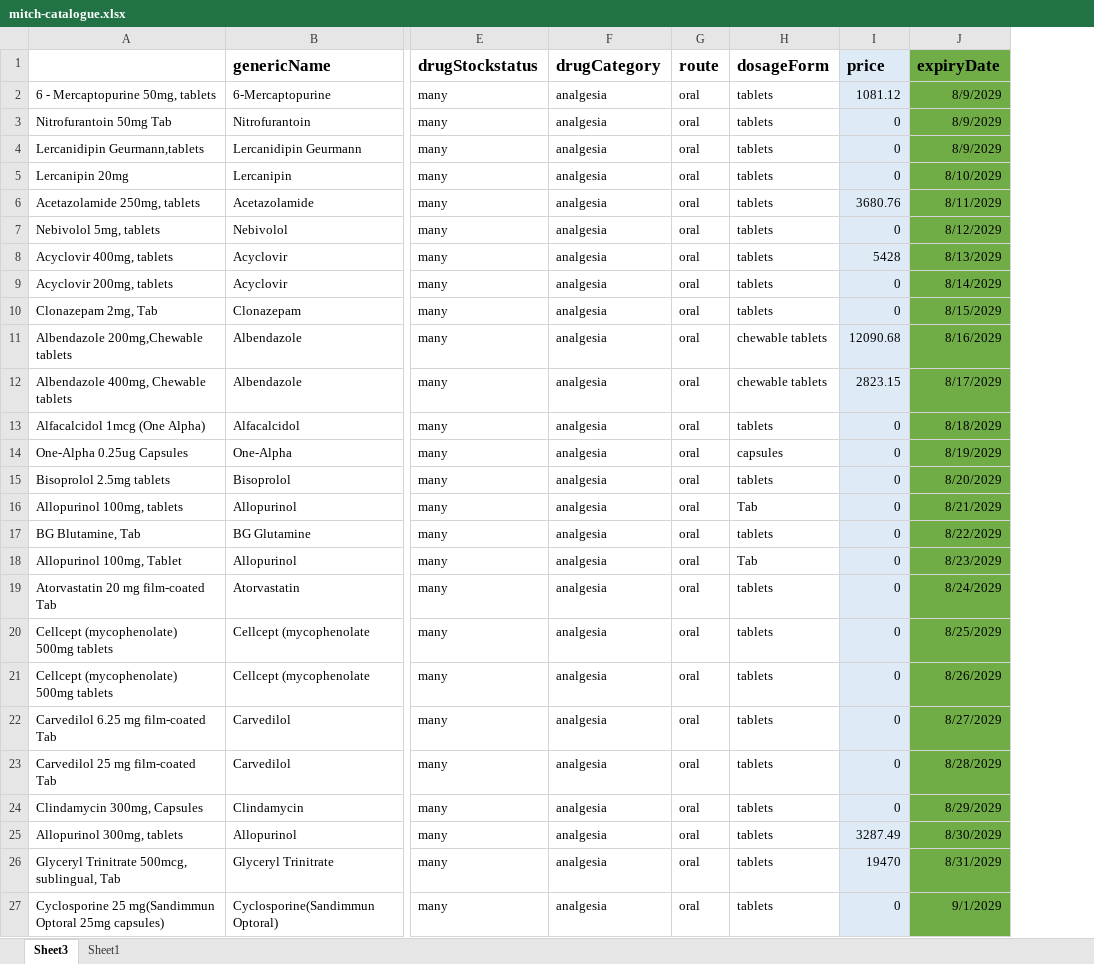
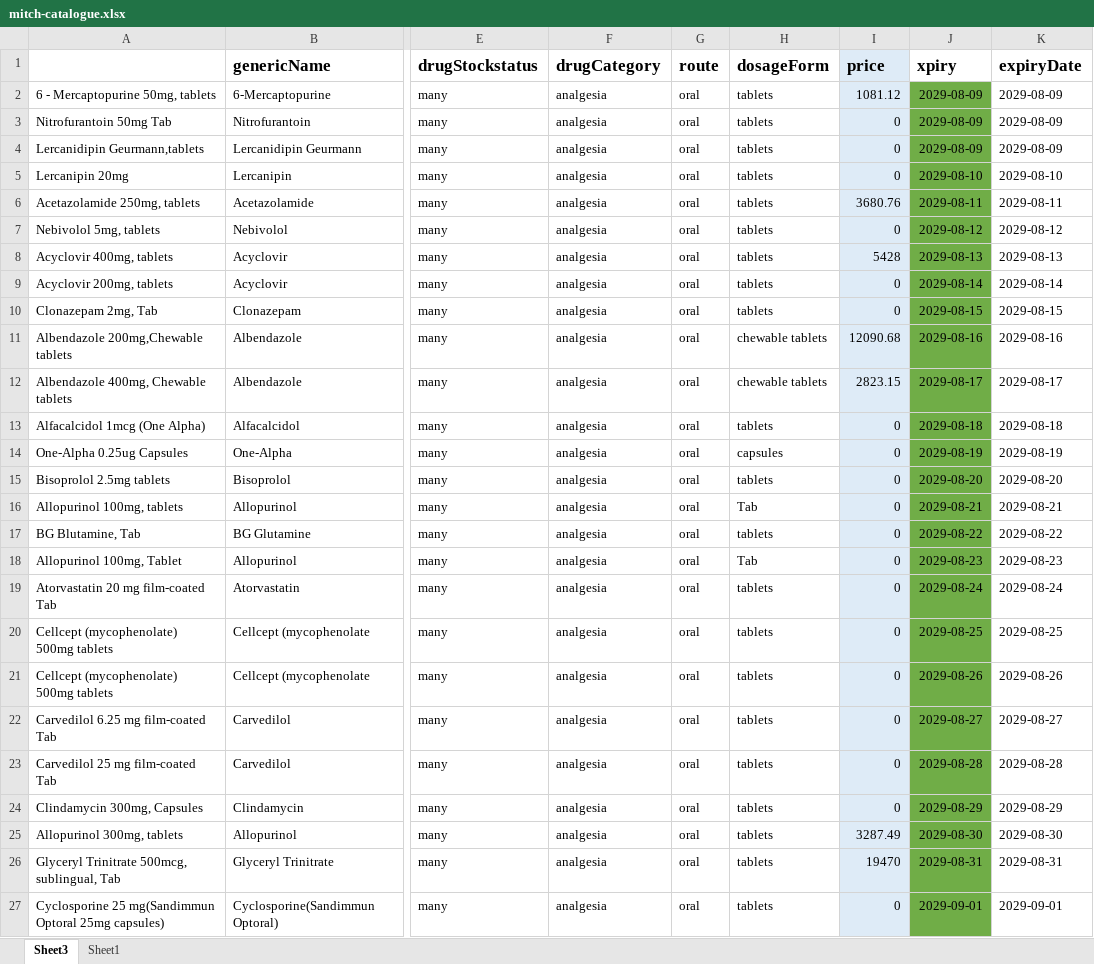
Before and after one commit to keeble-emmanuel/drug_pafupi, an Excel workbook: uploads/mitch/mitch-catalogue.xlsx, sheet Sheet3, drawn as a sheet; only a part is shown, gaps mark what is left out; values as stored, in another font and other column widths than the file's, no borders; addresses are those after the commit; the diff covers the shown part only; the diff names each change by its address in the sheet, - before the commit and + after, or states it on an @@ line.

```diff
--- a/uploads/mitch/mitch-catalogue.xlsx (sheet Sheet3)
+++ b/uploads/mitch/mitch-catalogue.xlsx (sheet Sheet3)
+column J (xpiry), rows 2-27: 2029-08-09 | 2029-08-09 | 2029-08-09 | 2029-08-10 | 2029-08-11 | 2029-08-12 | 2029-08-13 | 2029-08-14 | 2029-08-15 | 2029-08-16 | 2029-08-17 | 2029-08-18 | 2029-08-19 | 2029-08-20 | 2029-08-21 | 2029-08-22 | 2029-08-23 | 2029-08-24 | 2029-08-25 | 2029-08-26 | 2029-08-27 | 2029-08-28 | 2029-08-29 | 2029-08-30 | 2029-08-31 | 2029-09-01
-K1:K27 fill: #70AD47
+K1:K27 fill: none
-K2:K4 (expiryDate): 8/9/2029
+K2:K4 (expiryDate): 2029-08-09
-K5 (expiryDate): 8/10/2029
+K5 (expiryDate): 2029-08-10
-K6 (expiryDate): 8/11/2029
+K6 (expiryDate): 2029-08-11
-K7 (expiryDate): 8/12/2029
+K7 (expiryDate): 2029-08-12
-K8 (expiryDate): 8/13/2029
+K8 (expiryDate): 2029-08-13
-K9 (expiryDate): 8/14/2029
+K9 (expiryDate): 2029-08-14
-K10 (expiryDate): 8/15/2029
+K10 (expiryDate): 2029-08-15
-K11 (expiryDate): 8/16/2029
+K11 (expiryDate): 2029-08-16
-K12 (expiryDate): 8/17/2029
+K12 (expiryDate): 2029-08-17
-K13 (expiryDate): 8/18/2029
+K13 (expiryDate): 2029-08-18
-K14 (expiryDate): 8/19/2029
+K14 (expiryDate): 2029-08-19
-K15 (expiryDate): 8/20/2029
+K15 (expiryDate): 2029-08-20
-K16 (expiryDate): 8/21/2029
+K16 (expiryDate): 2029-08-21
-K17 (expiryDate): 8/22/2029
+K17 (expiryDate): 2029-08-22
-K18 (expiryDate): 8/23/2029
+K18 (expiryDate): 2029-08-23
-K19 (expiryDate): 8/24/2029
+K19 (expiryDate): 2029-08-24
-K20 (expiryDate): 8/25/2029
+K20 (expiryDate): 2029-08-25
-K21 (expiryDate): 8/26/2029
+K21 (expiryDate): 2029-08-26
-K22 (expiryDate): 8/27/2029
+K22 (expiryDate): 2029-08-27
-K23 (expiryDate): 8/28/2029
+K23 (expiryDate): 2029-08-28
-K24 (expiryDate): 8/29/2029
+K24 (expiryDate): 2029-08-29
-K25 (expiryDate): 8/30/2029
+K25 (expiryDate): 2029-08-30
-K26 (expiryDate): 8/31/2029
+K26 (expiryDate): 2029-08-31
-K27 (expiryDate): 9/1/2029
+K27 (expiryDate): 2029-09-01
```
Also changed, not shown: 329 edited cells and cell formats elsewhere in this sheet, 1 other file.
